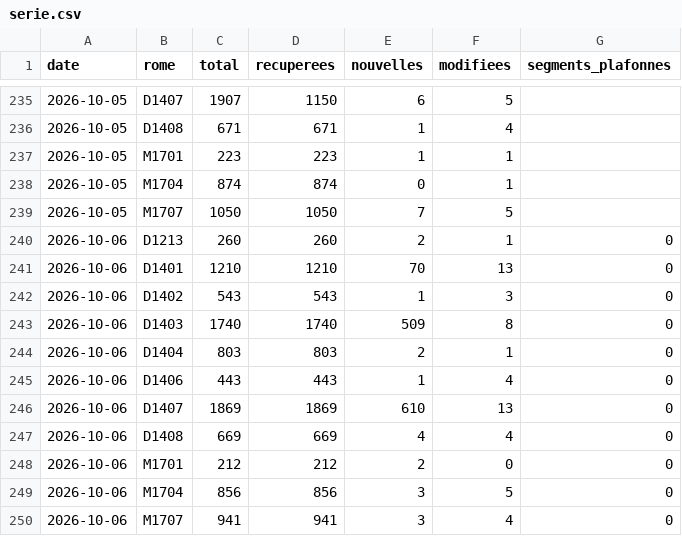
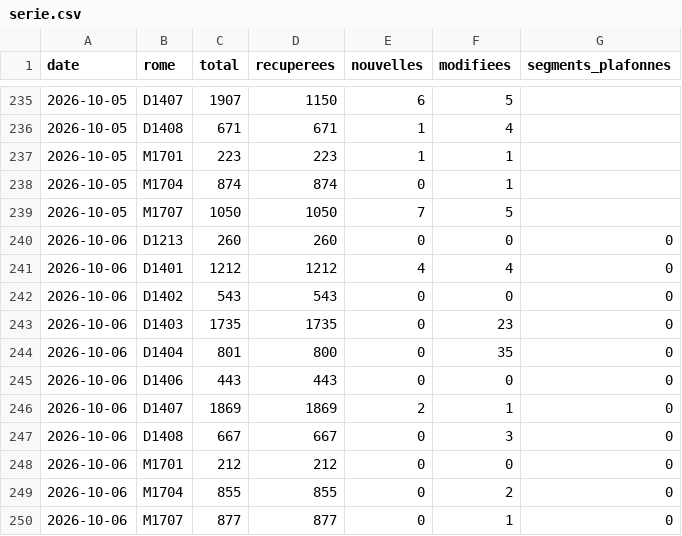
Before and after one commit to MaelLozachmeur/assistant-commercial-v2, a CSV file: data/serie.csv, drawn as a sheet; only a part is shown, gaps mark what is left out.

```diff
--- a/data/serie.csv
+++ b/data/serie.csv
@@ -239,12 +239,12 @@ date,rome,total,recuperees,nouvelles,modifiees,segments_plafonnes
 2026-10-05,M1707,1050,1050,7,5
-2026-10-06,D1213,260,260,2,1,0
-2026-10-06,D1401,1210,1210,70,13,0
-2026-10-06,D1402,543,543,1,3,0
-2026-10-06,D1403,1740,1740,509,8,0
-2026-10-06,D1404,803,803,2,1,0
-2026-10-06,D1406,443,443,1,4,0
-2026-10-06,D1407,1869,1869,610,13,0
-2026-10-06,D1408,669,669,4,4,0
-2026-10-06,M1701,212,212,2,0,0
-2026-10-06,M1704,856,856,3,5,0
-2026-10-06,M1707,941,941,3,4,0
+2026-10-06,D1213,260,260,0,0,0
+2026-10-06,D1401,1212,1212,4,4,0
+2026-10-06,D1402,543,543,0,0,0
+2026-10-06,D1403,1735,1735,0,23,0
+2026-10-06,D1404,801,800,0,35,0
+2026-10-06,D1406,443,443,0,0,0
+2026-10-06,D1407,1869,1869,2,1,0
+2026-10-06,D1408,667,667,0,3,0
+2026-10-06,M1701,212,212,0,0,0
+2026-10-06,M1704,855,855,0,2,0
+2026-10-06,M1707,877,877,0,1,0
```
Also changed, not shown: data/actives/2026-10-06.csv, 8 other files.
